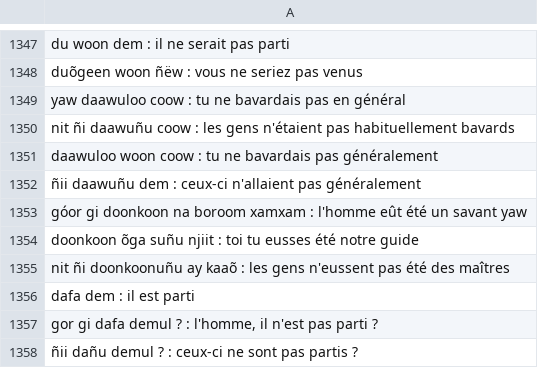
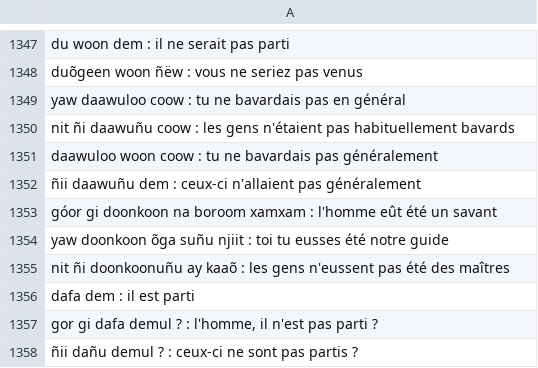
Before and after one commit to Oumar199/Wolof_traduction, a CSV file: data/additional_documents/diagne_sentences/groups.csv, drawn as a sheet; only a part is shown, gaps mark what is left out.

```diff
--- a/data/additional_documents/diagne_sentences/groups.csv
+++ b/data/additional_documents/diagne_sentences/groups.csv
@@ -1352,4 +1352,4 @@ daawuloo woon coow : tu ne bavardais pas généralement
 ñii daawuñu dem : ceux-ci n'allaient pas généralement
-góor gi doonkoon na boroom xamxam : l'homme eût été un savant yaw
-doonkoon õga suñu njiit : toi tu eusses été notre guide
+góor gi doonkoon na boroom xamxam : l'homme eût été un savant
+yaw doonkoon õga suñu njiit : toi tu eusses été notre guide
 nit ñi doonkoonuñu ay kaaõ : les gens n'eussent pas été des maîtres
```
Also changed, not shown: batch.csv, 6 other files.
